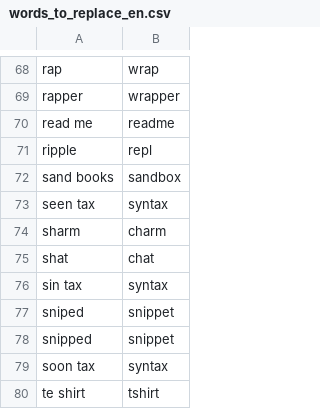
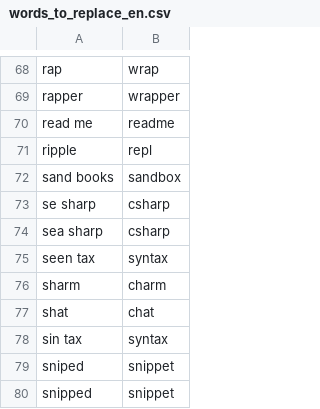
Before and after one commit to AndreasArvidsson/andreas-talon, a CSV file: core/vocabulary/words_to_replace_en.csv, drawn as a sheet; only a part is shown, gaps mark what is left out; the shorter side is filled out with more unchanged rows; the diff names each change by its address in the sheet, - before the commit and + after, or states it on an @@ line.

Commit message:
Added csharp to words to replace

```diff
--- a/core/vocabulary/words_to_replace_en.csv
+++ b/core/vocabulary/words_to_replace_en.csv
+row 73: se sharp | csharp
+row 74: sea sharp | csharp
```
